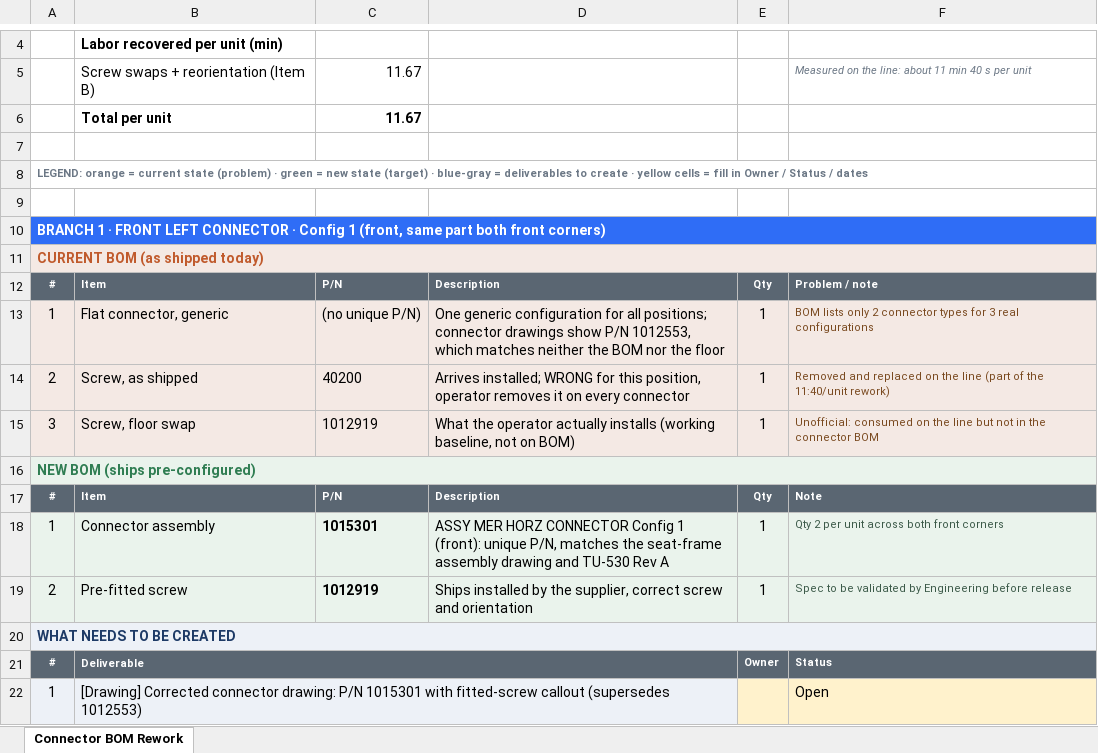
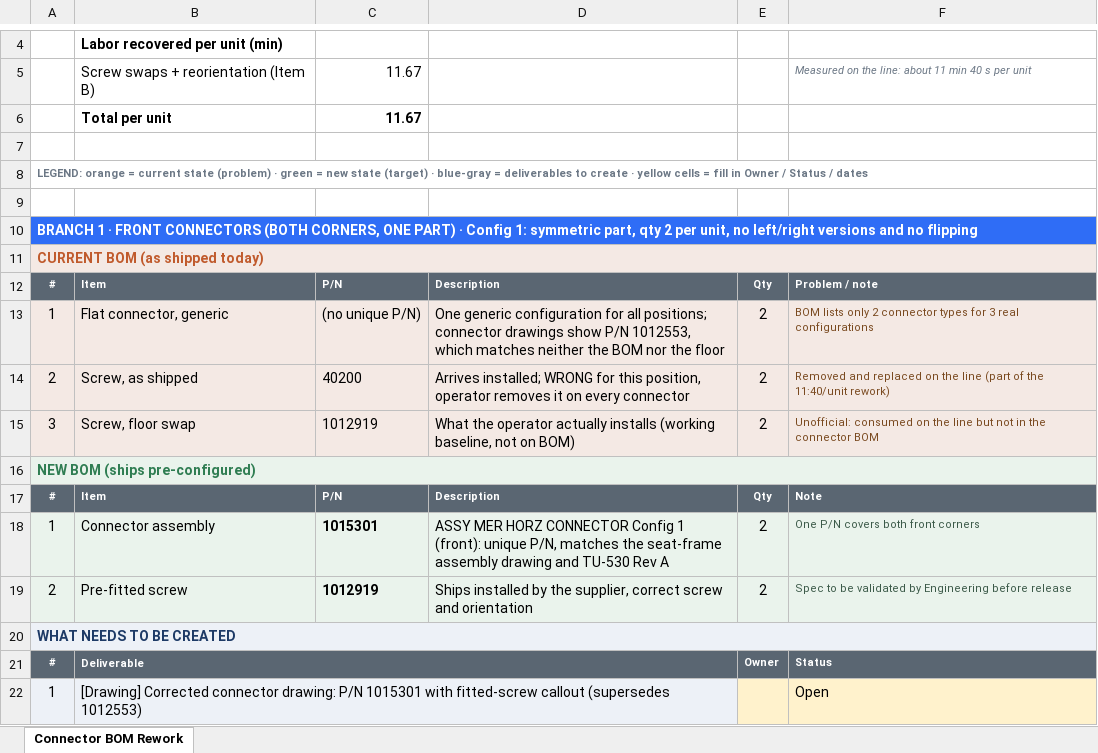
Before and after one commit to macokeefe/claude-code-system, an Excel workbook: standard-work/docs/Meritage_Connector_BOM_Rework.xlsx, sheet Connector BOM Rework, drawn as a sheet; only a part is shown, gaps mark what is left out; values as stored, in another font and other column widths than the file's, no borders; the diff covers the shown part only; the diff names each change by its address in the sheet, - before the commit and + after, or states it on an @@ line.

```diff
--- a/standard-work/docs/Meritage_Connector_BOM_Rework.xlsx (sheet Connector BOM Rework)
+++ b/standard-work/docs/Meritage_Connector_BOM_Rework.xlsx (sheet Connector BOM Rework)
-A10: …· FRONT LEFT CONNECTOR · Config 1 (front, same part both front corners)
+A10: …· FRONT CONNECTORS (BOTH CORNERS, ONE PART) · Config 1: symmetric part, qty 2 per unit, no left/right versions and no flipping
-E13:E15: 1
+E13:E15: 2
-E18:E19: 1
+E18:E19: 2
-F18: Qty 2 per unit across both front corners
+F18: One P/N covers both front corners
```
Also changed, not shown: 15 removed rows, 2 edited cells and cell formats elsewhere in this sheet.
